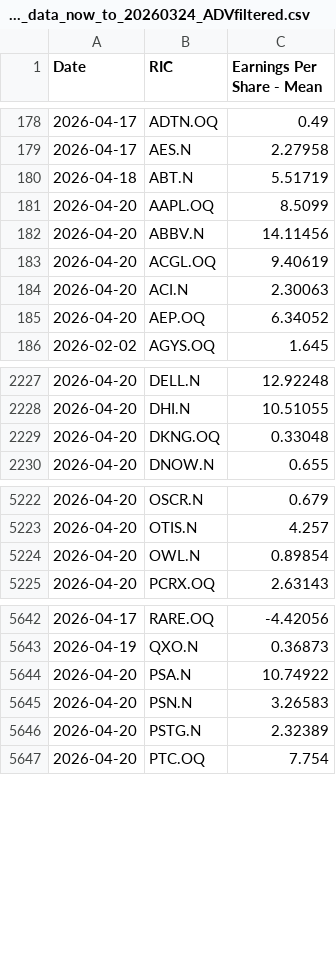
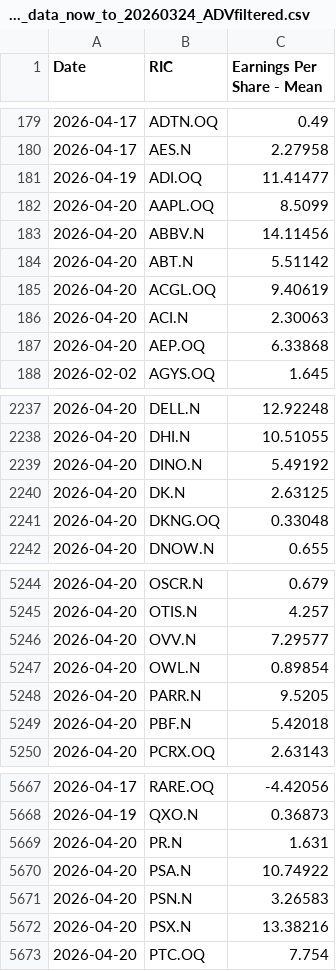
Before and after one commit to Sissiy2018/Trading-code, a CSV file: Hist_data_Russel3000/Daily_new_data/lseg_EPSestimate_data_now_to_20260324_ADVfiltered.csv, drawn as a sheet; only a part is shown, gaps mark what is left out; the diff covers the shown part only.

```diff
--- a/Hist_data_Russel3000/Daily_new_data/lseg_EPSestimate_data_now_to_20260324_ADVfiltered.csv
+++ b/Hist_data_Russel3000/Daily_new_data/lseg_EPSestimate_data_now_to_20260324_ADVfiltered.csv
@@ -179,8 +180,9 @@
 2026-04-17,AES.N,2.27958
-2026-04-18,ABT.N,5.51719
+2026-04-19,ADI.OQ,11.41477
 2026-04-20,AAPL.OQ,8.5099
 2026-04-20,ABBV.N,14.11456
+2026-04-20,ABT.N,5.51142
 2026-04-20,ACGL.OQ,9.40619
 2026-04-20,ACI.N,2.30063
-2026-04-20,AEP.OQ,6.34052
+2026-04-20,AEP.OQ,6.33868
 2026-02-02,AGYS.OQ,1.645
@@ -2228,2 +2238,4 @@
 2026-04-20,DHI.N,10.51055
+2026-04-20,DINO.N,5.49192
+2026-04-20,DK.N,2.63125
 2026-04-20,DKNG.OQ,0.33048
@@ -5223,3 +5245,6 @@
 2026-04-20,OTIS.N,4.257
+2026-04-20,OVV.N,7.29577
 2026-04-20,OWL.N,0.89854
+2026-04-20,PARR.N,9.5205
+2026-04-20,PBF.N,5.42018
 2026-04-20,PCRX.OQ,2.63143
@@ -5643,5 +5668,6 @@
 2026-04-19,QXO.N,0.36873
+2026-04-20,PR.N,1.631
 2026-04-20,PSA.N,10.74922
 2026-04-20,PSN.N,3.26583
-2026-04-20,PSTG.N,2.32389
+2026-04-20,PSX.N,13.38216
 2026-04-20,PTC.OQ,7.754
```
Also changed, not shown: 33 added rows, 5 removed rows and 20 edited cells elsewhere in this file, Hist_data_Russel3000/Daily_new_data/lseg_multi_data_now_to_20260324_ADVfiltered.csv, Hist_data_Stoxx600/Daily_new_data/currency_data_now_to_20260324.csv, 8 other files.
